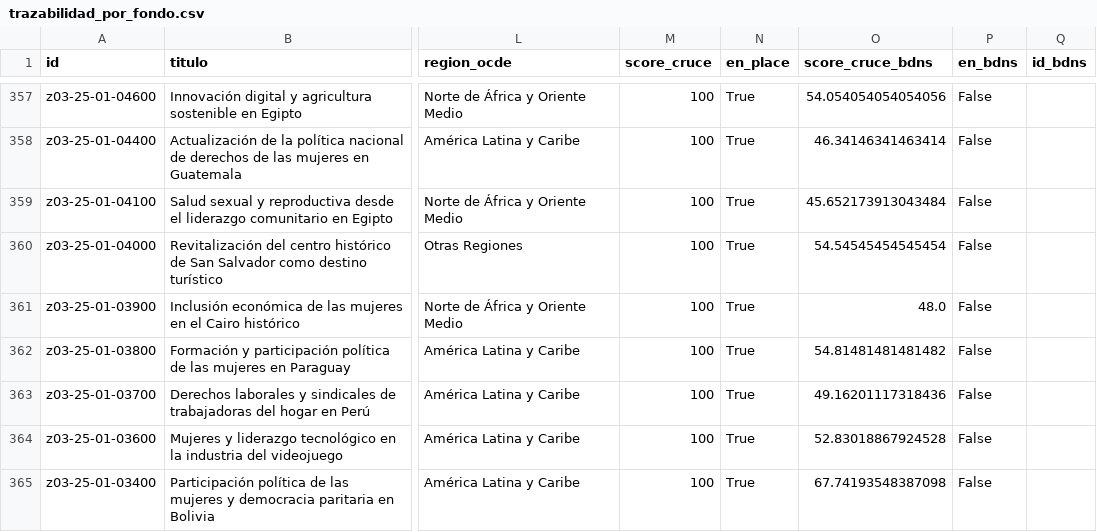
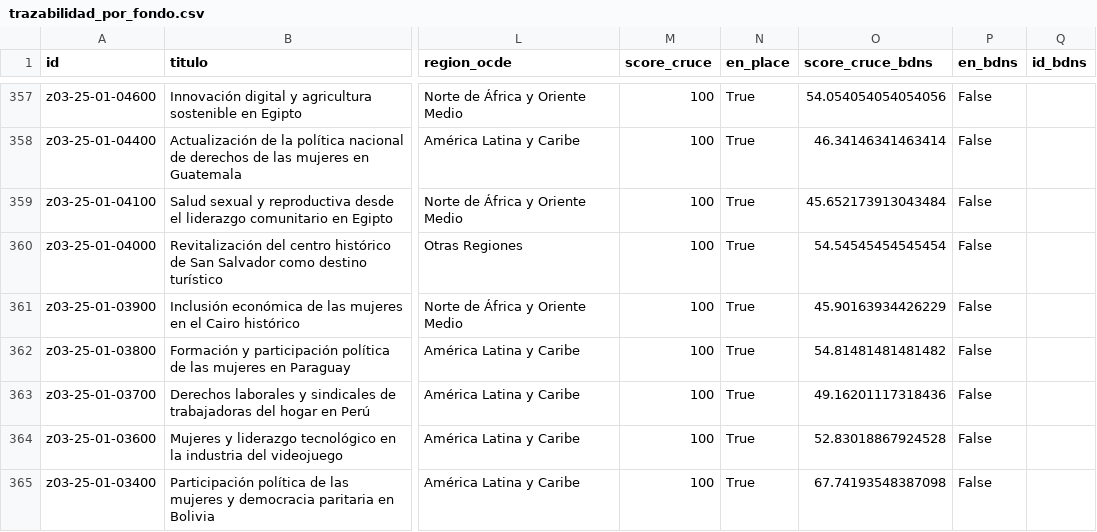
Before and after one commit to Viny2030/Fenomenos_corruptivos_spain, a CSV file: data/processed/trazabilidad_por_fondo.csv, drawn as a sheet; only a part is shown, gaps mark what is left out; the diff covers the shown part only; the diff names each change by its address in the sheet, - before the commit and + after, or states it on an @@ line.

```diff
--- a/data/processed/trazabilidad_por_fondo.csv
+++ b/data/processed/trazabilidad_por_fondo.csv
-O361 (score_cruce_bdns): 48.0
+O361 (score_cruce_bdns): 45.90163934426229
```
Also changed, not shown: 60 edited cells elsewhere in this file, data/processed/analisis_completo.csv, data/raw/bdns_subvenciones.csv, 3 other files.
